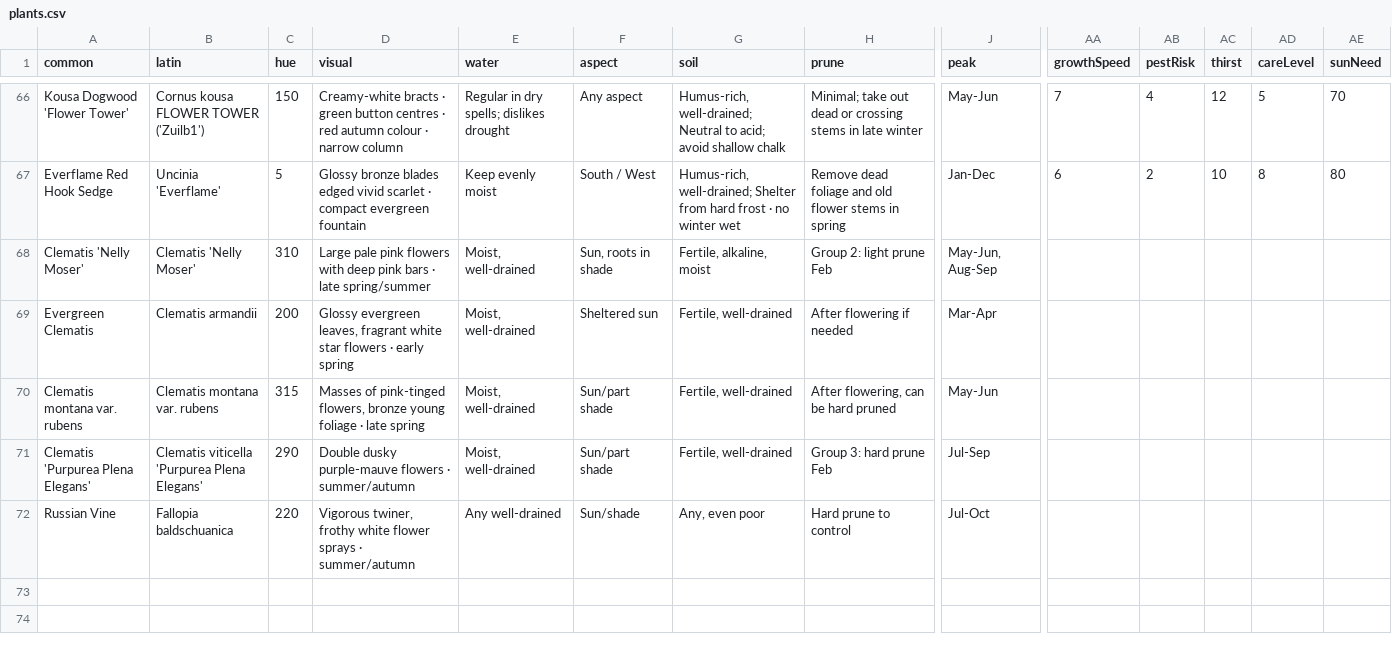
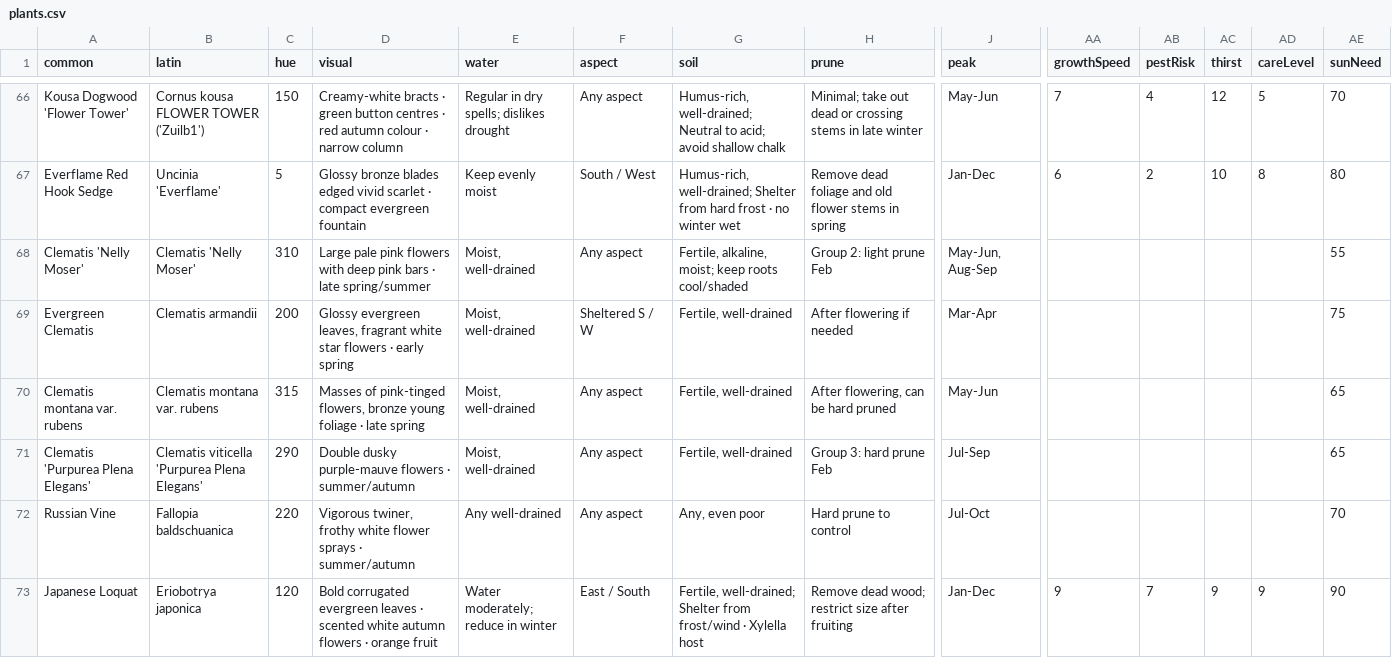
Before and after one commit to oscarhurman39-sys/Timber, a CSV file: plants.csv, drawn as a sheet; only a part is shown, gaps mark what is left out; rows hold the shown columns only; the diff names each change by its address in the sheet, - before the commit and + after, or states it on an @@ line.

```diff
--- a/plants.csv
+++ b/plants.csv
-F68 (aspect): Sun, roots in shade
+F68 (aspect): Any aspect
-G68 (soil): Fertile, alkaline, moist
+G68 (soil): Fertile, alkaline, moist; keep roots cool/shaded
-AE68 (sunNeed): (empty)
+AE68 (sunNeed): 55
-F69 (aspect): Sheltered sun
+F69 (aspect): Sheltered S / W
-AE69 (sunNeed): (empty)
+AE69 (sunNeed): 75
-F70:F71 (aspect): Sun/part shade
+F70:F71 (aspect): Any aspect
-AE70:AE71 (sunNeed): (empty)
+AE70:AE71 (sunNeed): 65
-F72 (aspect): Sun/shade
+F72 (aspect): Any aspect
-AE72 (sunNeed): (empty)
+AE72 (sunNeed): 70
+row 73: Japanese Loquat | Eriobotrya japonica | 120 | Bold corrugated evergreen leaves · scented white autumn flowers · orange fruit | Water moderately; reduce in winter | East / South | Fertile, well-drained; Shelter from frost/wind · Xylella host | Remove dead wood; restrict size after fruiting | Jan-Dec | 9 | 7 | 9 | 9 | 90
```
Also changed, not shown: 7 other files.
